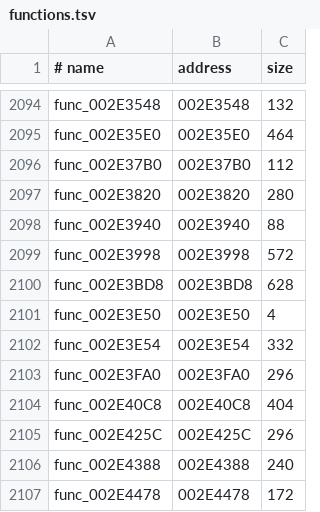
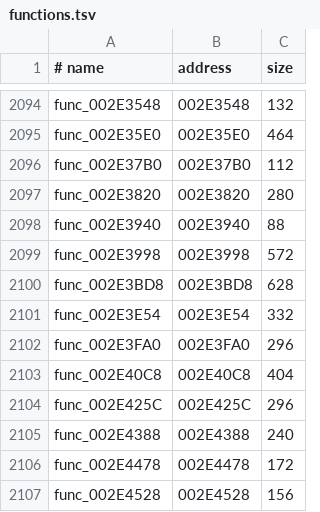
Before and after one commit to OpenRAC/rac2-decomp, a TSV file: config/boot/functions.tsv, drawn as a sheet; only a part is shown, gaps mark what is left out; the shorter side is filled out with more unchanged rows.

Commit message:
fix(tools): remove func_002E3E50 residue
Remove the 4-byte isolated store from the U.S., PAL and US2 function catalogues after confirming that each placement follows a completed return and padding and has no incoming references. Preserve the retail word through residue handling.

Checked with python3 -m unittest discover -s tests (294 tests, OK), python3 tests/check_repository.py (passed), and python3 tools/progress.py --check (passed). The strict all-program build was interrupted after Wine assembler processes stalled for several minutes in 02_maktar_nebula.

```diff
--- a/config/boot/functions.tsv
+++ b/config/boot/functions.tsv
@@ -2100,3 +2100,2 @@ func_002E3998	002E3998	572
 func_002E3BD8	002E3BD8	628
-func_002E3E50	002E3E50	4
 func_002E3E54	002E3E54	332
```
Also changed, not shown: config/pal/boot/functions.tsv, config/us2/boot/functions.tsv, 6 other files.
